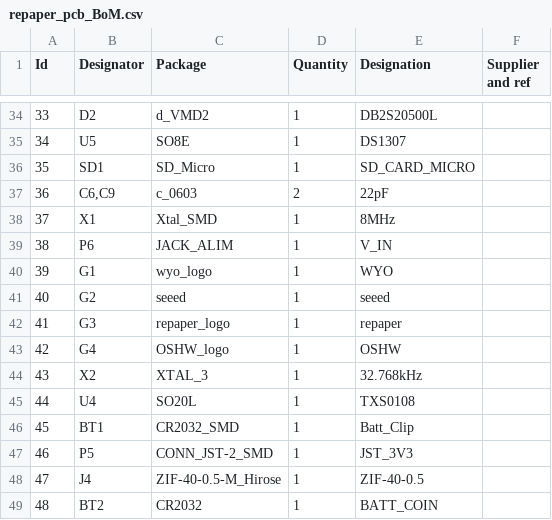
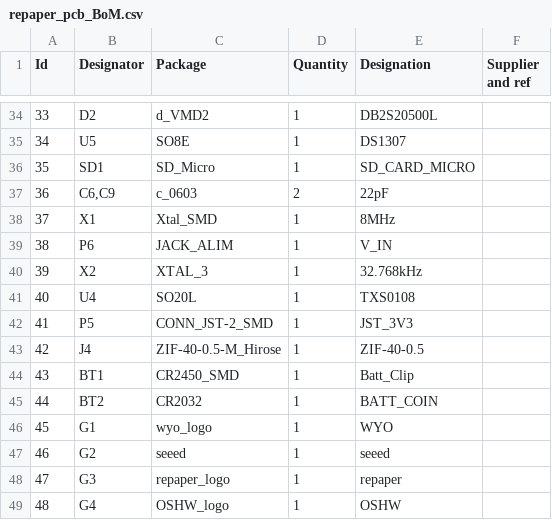
Before and after one commit to reuse38/clockthree, a CSV file: KiCad/OHSBadge/repaper_pcb_BoM.csv, drawn as a sheet; only a part is shown, gaps mark what is left out; the diff covers the shown part only.

Commit message:
OHSBadge : Final for prototyping.

```diff
--- a/KiCad/OHSBadge/repaper_pcb_BoM.csv
+++ b/KiCad/OHSBadge/repaper_pcb_BoM.csv
@@ -40,10 +40,10 @@
-39;"G1";"wyo_logo";1;"WYO";
-40;"G2";"seeed";1;"seeed";
-41;"G3";"repaper_logo";1;"repaper";
-42;"G4";"OSHW_logo";1;"OSHW";
-43;"X2";"XTAL_3";1;"32.768kHz";
-44;"U4";"SO20L";1;"TXS0108";
-45;"BT1";"CR2032_SMD";1;"Batt_Clip";
-46;"P5";"CONN_JST-2_SMD";1;"JST_3V3";
-47;"J4";"ZIF-40-0.5-M_Hirose";1;"ZIF-40-0.5";
-48;"BT2";"CR2032";1;"BATT_COIN";
+39;"X2";"XTAL_3";1;"32.768kHz";;;
+40;"U4";"SO20L";1;"TXS0108";;;
+41;"P5";"CONN_JST-2_SMD";1;"JST_3V3";;;
+42;"J4";"ZIF-40-0.5-M_Hirose";1;"ZIF-40-0.5";;;
+43;"BT1";"CR2450_SMD";1;"Batt_Clip";;;
+44;"BT2";"CR2032";1;"BATT_COIN";;;
+45;"G1";"wyo_logo";1;"WYO";;;
+46;"G2";"seeed";1;"seeed";;;
+47;"G3";"repaper_logo";1;"repaper";;;
+48;"G4";"OSHW_logo";1;"OSHW";;;
```
Also changed, not shown: 8 edited cells elsewhere in this file, KiCad/OHSBadge/repaper_sch_BoM.csv, 16 other files.
